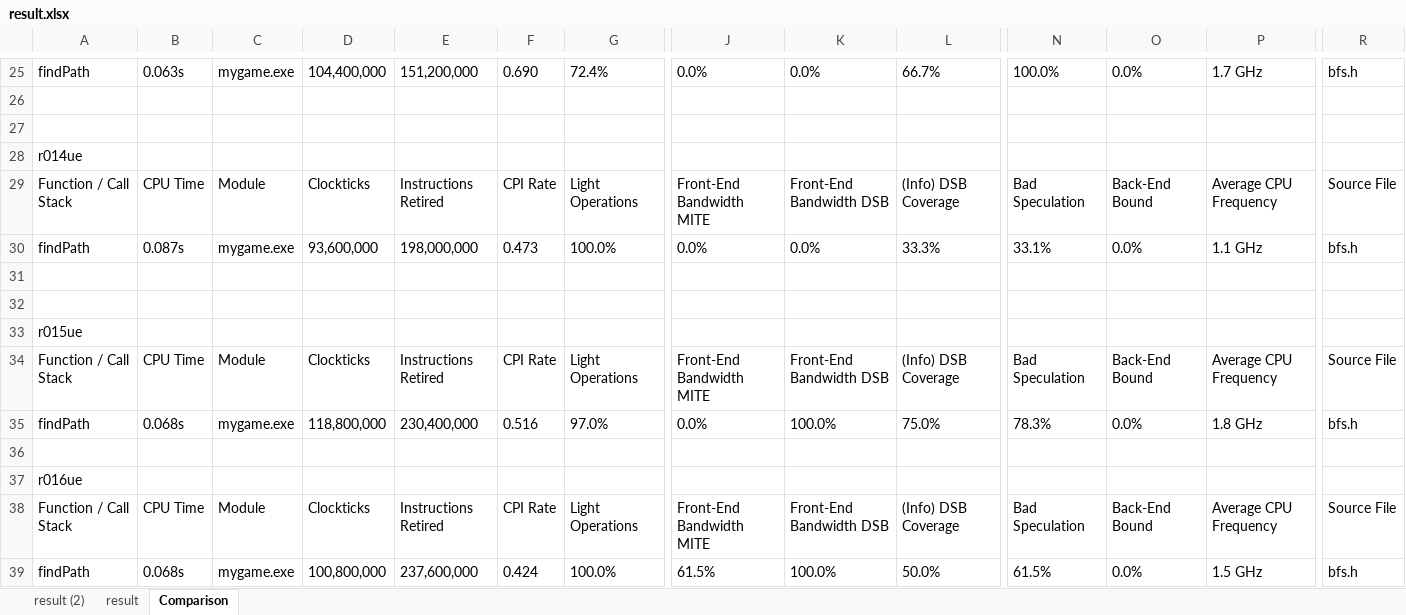
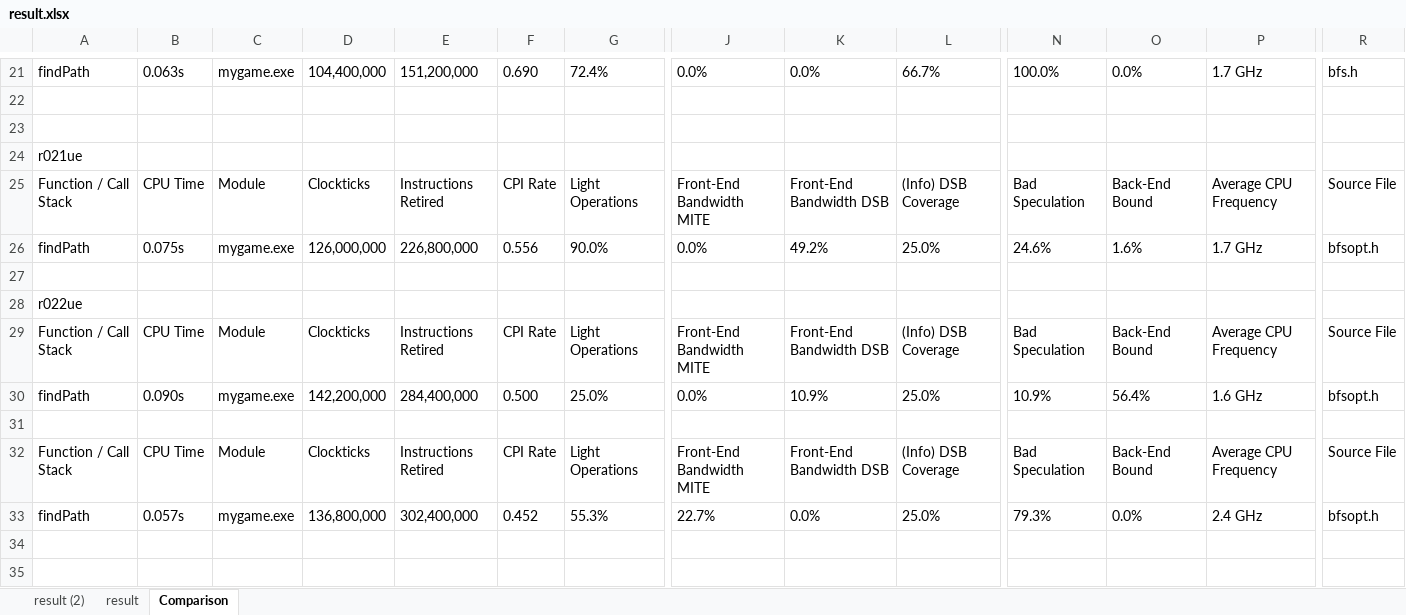
Before and after one commit to Sinow89/TowerDefense, an Excel workbook: result.xlsx, sheet Comparison, drawn as a sheet; only a part is shown, gaps mark what is left out; values as stored, in another font and other column widths than the file's, no borders; removed rows and columns are numbered as before the commit, all else as after; rows hold the shown columns only; the diff covers the shown part only; the diff names each change by its address in the sheet, - before the commit and + after, or states it on an @@ line.

Commit message:
Small changes and data

```diff
--- a/result.xlsx (sheet Comparison)
+++ b/result.xlsx (sheet Comparison)
-A24: r014ue
+A24: r021ue
-B26: 0.087s
+B26: 0.075s
-D26: 93,600,000
+D26: 126,000,000
-E26: 198,000,000
+E26: 226,800,000
-F26: 0.473
+F26: 0.556
-G26: 100.0%
+G26: 90.0%
-K26: 0.0%
+K26: 49.2%
-L26: 33.3%
+L26: 25.0%
-N26: 33.1%
+N26: 24.6%
-O26: 0.0%
+O26: 1.6%
-P26: 1.1 GHz
+P26: 1.7 GHz
-R26: bfs.h
+R26: bfsopt.h
+row 28: r022ue
@@ row 38 moved to row 29: Function / Call Stack @@
+row 30: findPath | 0.090s | mygame.exe | 142,200,000 | 284,400,000 | 0.500 | 25.0% | 0.0% | 10.9% | 25.0% | 10.9% | 56.4% | 1.6 GHz | bfsopt.h
-row 33: r015ue
-B33: 0.068s
+B33: 0.057s
-D33: 118,800,000
+D33: 136,800,000
-E33: 230,400,000
+E33: 302,400,000
-F33: 0.516
+F33: 0.452
-G33: 97.0%
+G33: 55.3%
-J33: 0.0%
+J33: 22.7%
-K33: 100.0%
+K33: 0.0%
-L33: 75.0%
+L33: 25.0%
-N33: 78.3%
+N33: 79.3%
-P33: 1.8 GHz
+P33: 2.4 GHz
-R33: bfs.h
+R33: bfsopt.h
-row 36: (empty)
-row 37: r016ue
-row 39: findPath | 0.068s | mygame.exe | 100,800,000 | 237,600,000 | 0.424 | 100.0% | 61.5% | 100.0% | 50.0% | 61.5% | 0.0% | 1.5 GHz | bfs.h
```
Also changed, not shown: 3 added rows, 7 removed rows, 1 edited cell and cell formats elsewhere in this sheet, 1 other file.
